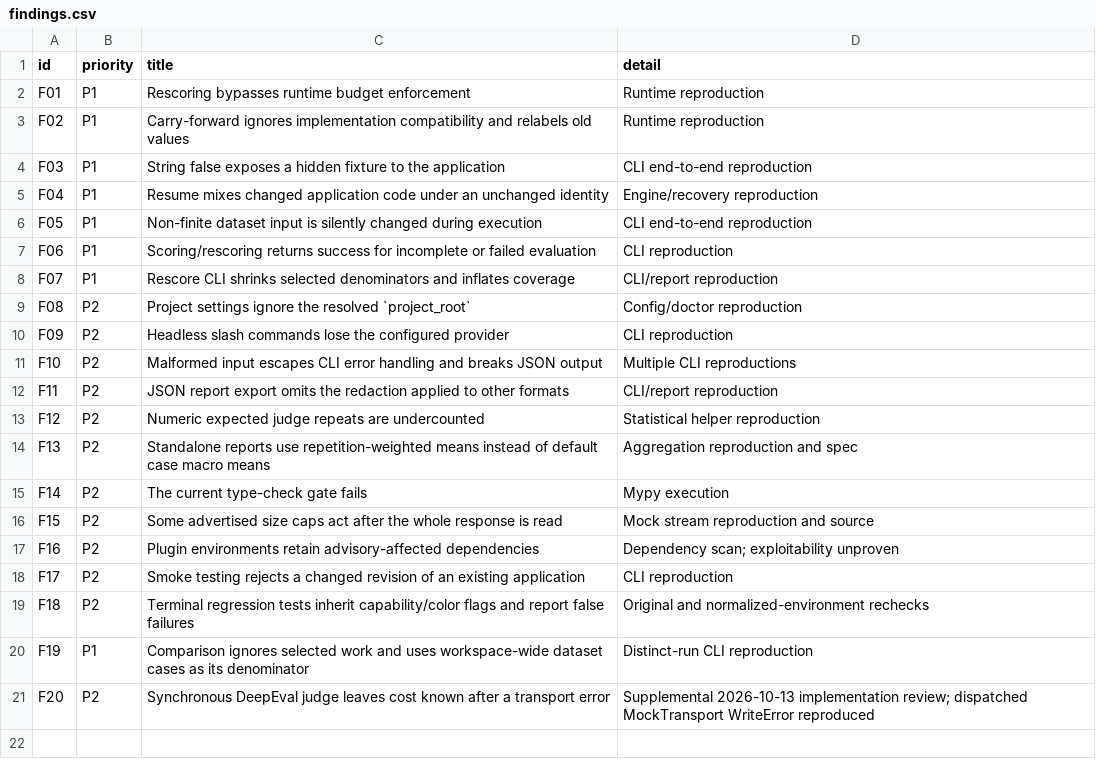
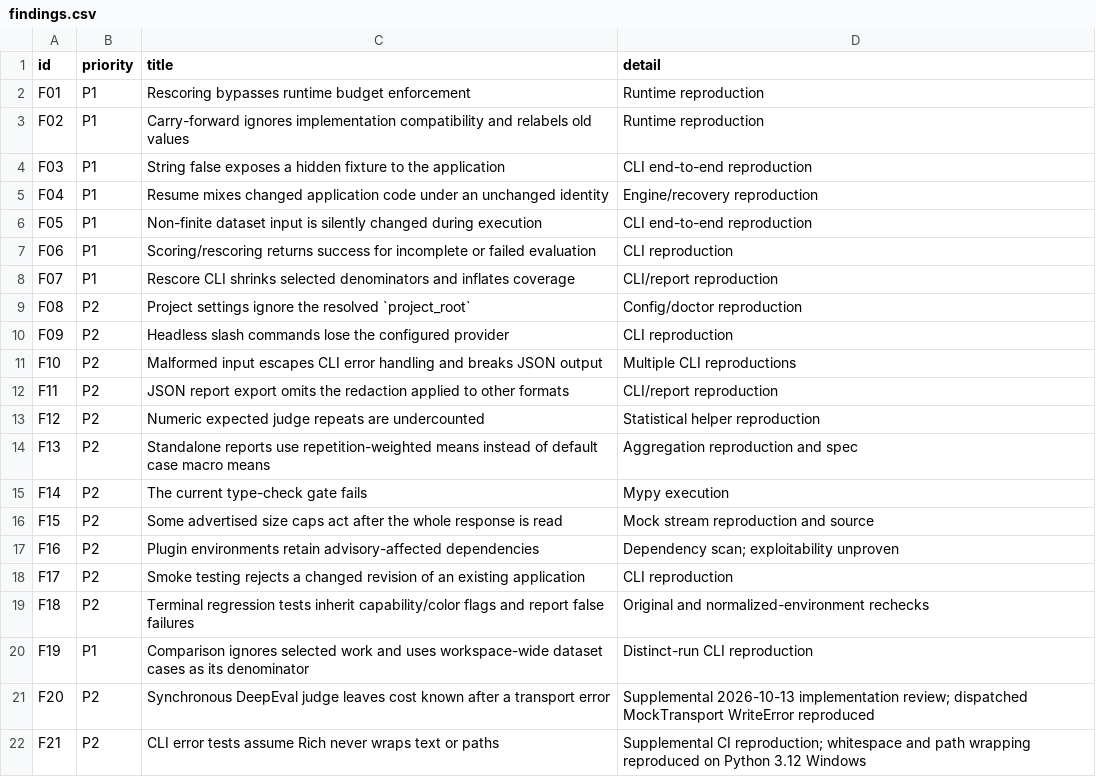
Before and after one commit to HaisamAbbas/BenchCraft, a CSV file: docs/audit/2026-10-08/findings.csv, drawn as a sheet; the diff names each change by its address in the sheet, - before the commit and + after, or states it on an @@ line.

Commit message:
docs: track supplemental CLI wrapping finding

```diff
--- a/docs/audit/2026-10-08/findings.csv
+++ b/docs/audit/2026-10-08/findings.csv
+row 22: F21 | P2 | CLI error tests assume Rich never wraps text or paths | Supplemental CI reproduction; whitespace and path wrapping reproduced on Python 3.12 Windows
```
Also changed, not shown: 3 other files.
